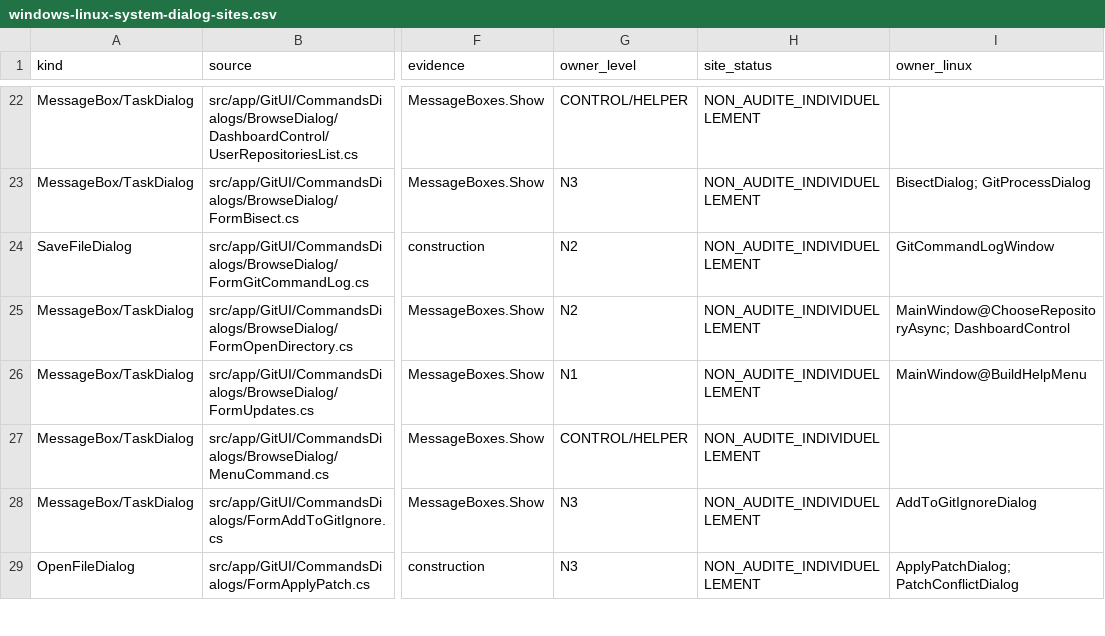
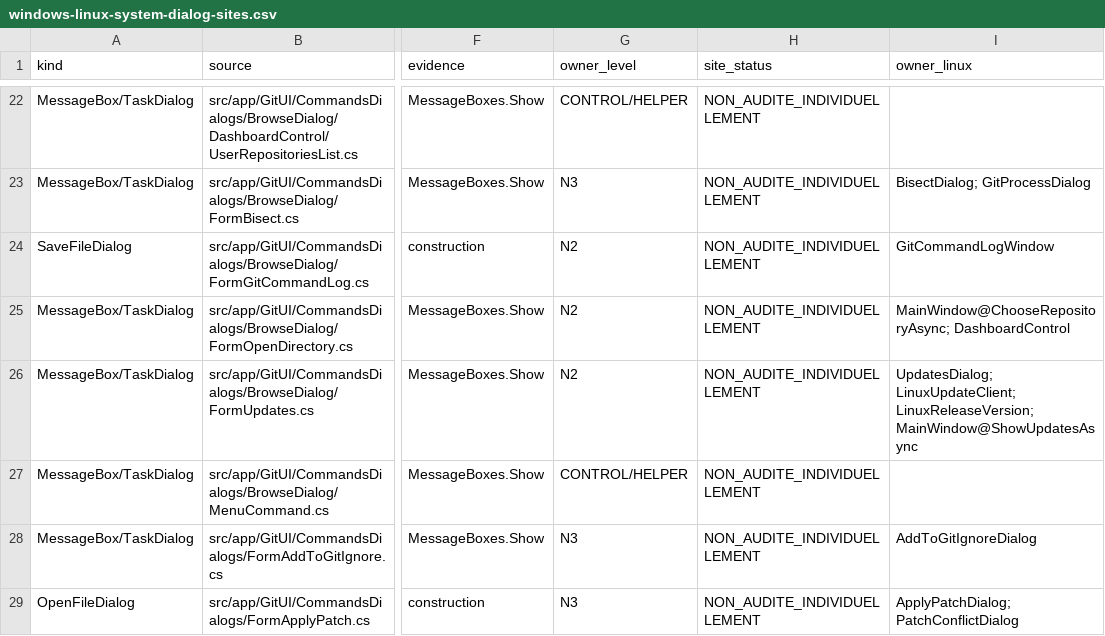
Before and after one commit to Azreal42/gitextensions, a CSV file: .agents/docs/windows-linux-system-dialog-sites.csv, drawn as a sheet; only a part is shown, gaps mark what is left out; the diff names each change by its address in the sheet, - before the commit and + after, or states it on an @@ line.

```diff
--- a/.agents/docs/windows-linux-system-dialog-sites.csv
+++ b/.agents/docs/windows-linux-system-dialog-sites.csv
-G26 (owner_level): N1
+G26 (owner_level): N2
-I26 (owner_linux): MainWindow@BuildHelpMenu
+I26 (owner_linux): UpdatesDialog; LinuxUpdateClient; LinuxReleaseVersion; MainWindow@ShowUpdatesAsync
```
Also changed, not shown: .agents/docs/windows-linux-window-inventory.csv, 7 other files.
